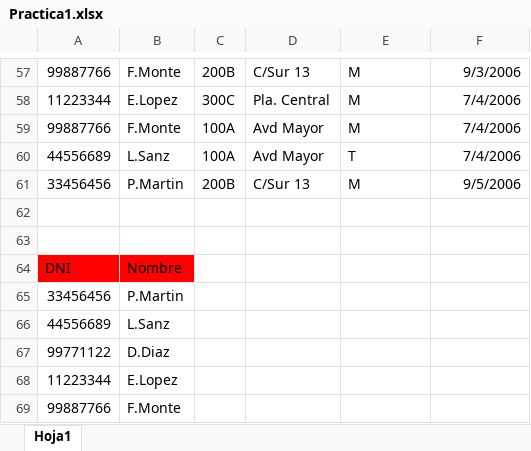
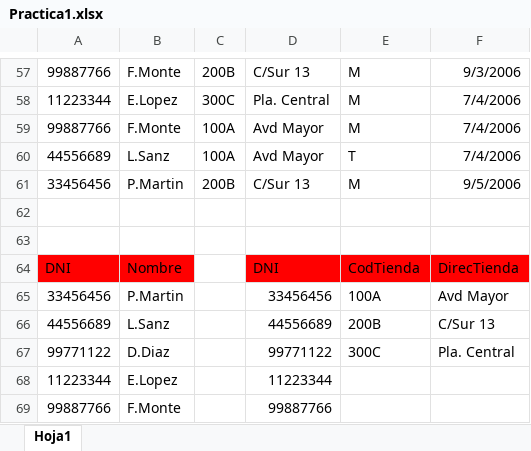
Before and after one commit to Anxo55/DAM-23-24, an Excel workbook: Bases de datos/1ªEvaluación/Ejercicios(FN)/Practica1.xlsx, sheet Hoja1, drawn as a sheet; only a part is shown, gaps mark what is left out; values as stored, in another font and other column widths than the file's, no borders; the diff names each change by its address in the sheet, - before the commit and + after, or states it on an @@ line.

Commit message:
practicaTeoriaBBDD

```diff
--- a/Bases de datos/1ªEvaluación/Ejercicios(FN)/Practica1.xlsx (sheet Hoja1)
+++ b/Bases de datos/1ªEvaluación/Ejercicios(FN)/Practica1.xlsx (sheet Hoja1)
-D64: (empty)
+D64: DNI
-D64:F64 fill: none
+D64:F64 fill: #FF0000
-E64: (empty)
+E64: CodTienda
-F64: (empty)
+F64: DirecTienda
-D65: (empty)
+D65: 33456456
-E65: (empty)
+E65: 100A
-F65: (empty)
+F65: Avd Mayor
-D66: (empty)
+D66: 44556689
-E66: (empty)
+E66: 200B
-F66: (empty)
+F66: C/Sur 13
-D67: (empty)
+D67: 99771122
-E67: (empty)
+E67: 300C
-F67: (empty)
+F67: Pla. Central
-D68: (empty)
+D68: 11223344
-D69: (empty)
+D69: 99887766
```
Also changed, not shown: 12 other files.
